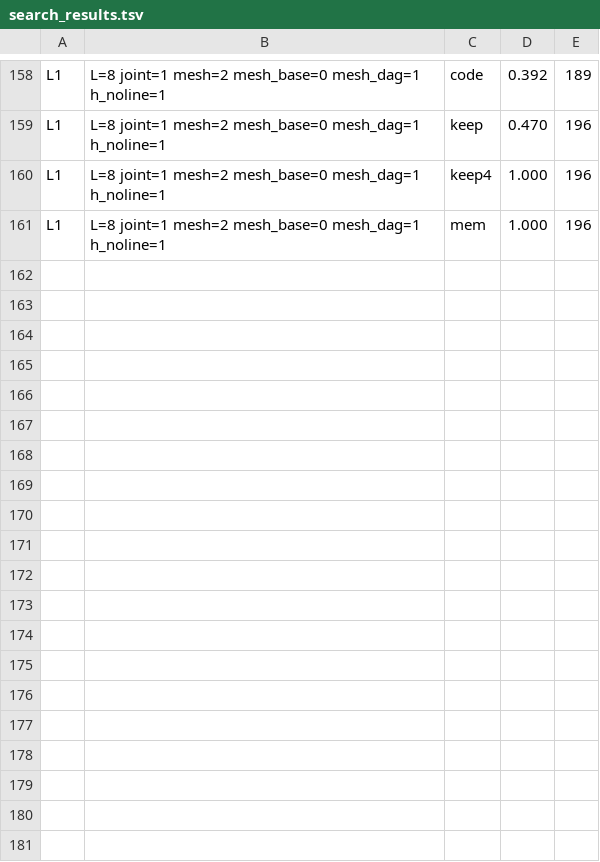
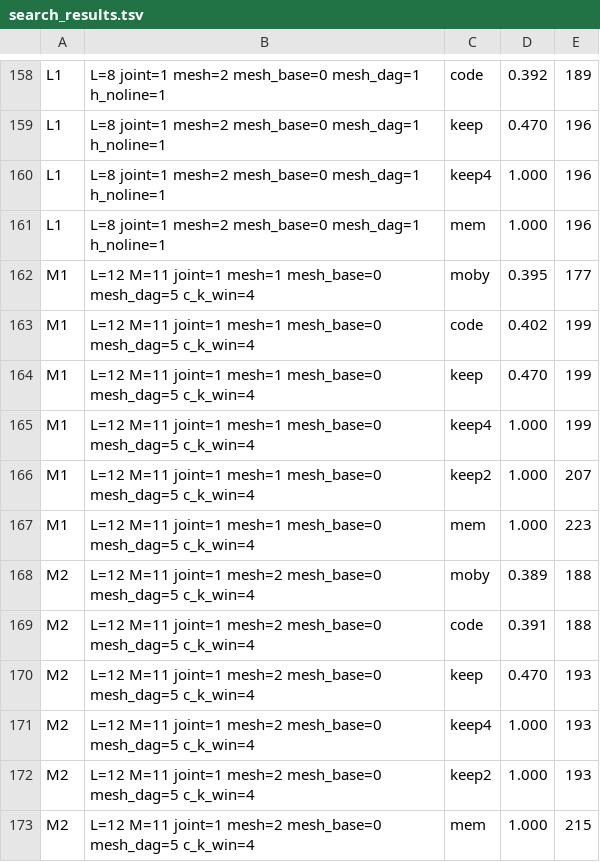
Before and after one commit to ChangweiZhou/digitalbaby, a TSV file: NEWNET/search_results.tsv, drawn as a sheet; only a part is shown, gaps mark what is left out.

```diff
--- a/NEWNET/search_results.tsv
+++ b/NEWNET/search_results.tsv
@@ -161 +161,13 @@ L1	L=8 joint=1 mesh=2 mesh_base=0 mesh_dag=1 h_noline=1	keep4	1.000	196
 L1	L=8 joint=1 mesh=2 mesh_base=0 mesh_dag=1 h_noline=1	mem	1.000	196
+M1	L=12 M=11 joint=1 mesh=1 mesh_base=0 mesh_dag=5 c_k_win=4	moby	0.395	177
+M1	L=12 M=11 joint=1 mesh=1 mesh_base=0 mesh_dag=5 c_k_win=4	code	0.402	199
+M1	L=12 M=11 joint=1 mesh=1 mesh_base=0 mesh_dag=5 c_k_win=4	keep	0.470	199
+M1	L=12 M=11 joint=1 mesh=1 mesh_base=0 mesh_dag=5 c_k_win=4	keep4	1.000	199
+M1	L=12 M=11 joint=1 mesh=1 mesh_base=0 mesh_dag=5 c_k_win=4	keep2	1.000	207
+M1	L=12 M=11 joint=1 mesh=1 mesh_base=0 mesh_dag=5 c_k_win=4	mem	1.000	223
+M2	L=12 M=11 joint=1 mesh=2 mesh_base=0 mesh_dag=5 c_k_win=4	moby	0.389	188
+M2	L=12 M=11 joint=1 mesh=2 mesh_base=0 mesh_dag=5 c_k_win=4	code	0.391	188
+M2	L=12 M=11 joint=1 mesh=2 mesh_base=0 mesh_dag=5 c_k_win=4	keep	0.470	193
+M2	L=12 M=11 joint=1 mesh=2 mesh_base=0 mesh_dag=5 c_k_win=4	keep4	1.000	193
+M2	L=12 M=11 joint=1 mesh=2 mesh_base=0 mesh_dag=5 c_k_win=4	keep2	1.000	193
+M2	L=12 M=11 joint=1 mesh=2 mesh_base=0 mesh_dag=5 c_k_win=4	mem	1.000	215
```
Also changed, not shown: 1 other file.
